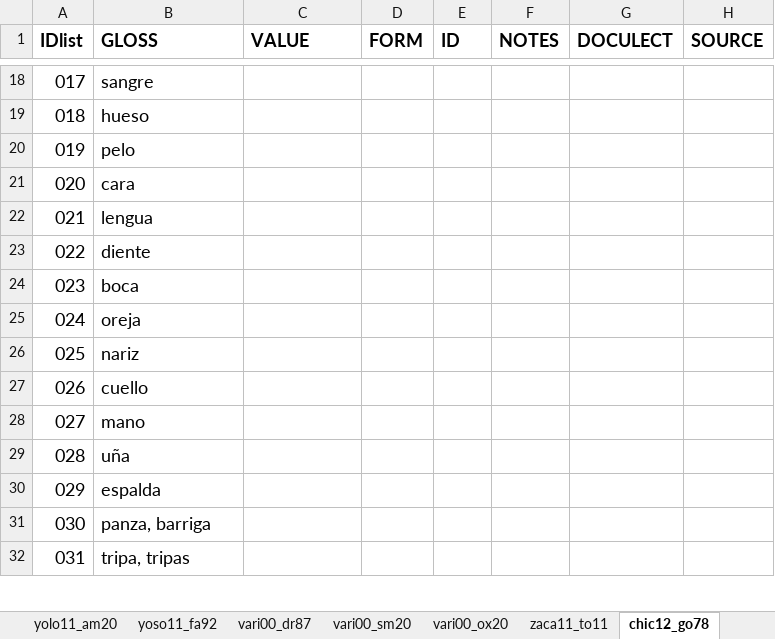
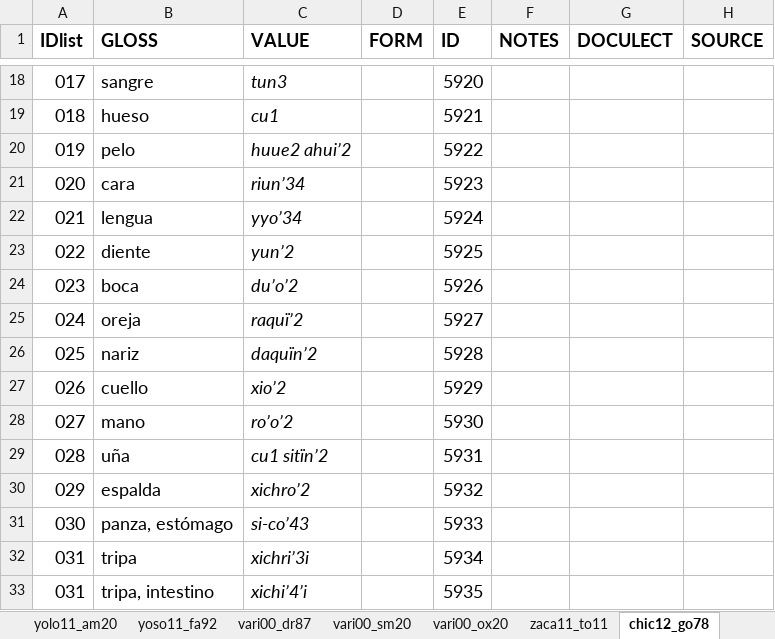
Before and after one commit to SAuderset/mixteca, an Excel workbook: ComparativeList/mixt_complist_collection.xlsx, sheet chic12_go78, drawn as a sheet; only a part is shown, gaps mark what is left out; values as stored, in another font and other column widths than the file's, no borders; removed rows and columns are numbered as before the commit, all else as after; the diff covers the shown part only; the diff names each change by its address in the sheet, - before the commit and + after, or states it on an @@ line.

```diff
--- a/ComparativeList/mixt_complist_collection.xlsx (sheet chic12_go78)
+++ b/ComparativeList/mixt_complist_collection.xlsx (sheet chic12_go78)
-C18 (VALUE): (empty)
+C18 (VALUE): tun3
-E18 (ID): (empty)
+E18 (ID): 5920
-C19 (VALUE): (empty)
+C19 (VALUE): cu1
-E19 (ID): (empty)
+E19 (ID): 5921
-C20 (VALUE): (empty)
+C20 (VALUE): huue2 ahui’2
-E20 (ID): (empty)
+E20 (ID): 5922
-C21 (VALUE): (empty)
+C21 (VALUE): riun’34
-E21 (ID): (empty)
+E21 (ID): 5923
-C22 (VALUE): (empty)
+C22 (VALUE): yyo’34
-E22 (ID): (empty)
+E22 (ID): 5924
-C23 (VALUE): (empty)
+C23 (VALUE): yun’2
-E23 (ID): (empty)
+E23 (ID): 5925
-C24 (VALUE): (empty)
+C24 (VALUE): du’o’2
-E24 (ID): (empty)
+E24 (ID): 5926
-C25 (VALUE): (empty)
+C25 (VALUE): raquï’2
-E25 (ID): (empty)
+E25 (ID): 5927
-C26 (VALUE): (empty)
+C26 (VALUE): daquïn’2
-E26 (ID): (empty)
+E26 (ID): 5928
-C27 (VALUE): (empty)
+C27 (VALUE): xio’2
-E27 (ID): (empty)
+E27 (ID): 5929
-C28 (VALUE): (empty)
+C28 (VALUE): ro’o’2
-E28 (ID): (empty)
+E28 (ID): 5930
-C29 (VALUE): (empty)
+C29 (VALUE): cu1 sitïn’2
-E29 (ID): (empty)
+E29 (ID): 5931
-C30 (VALUE): (empty)
+C30 (VALUE): xichro’2
-E30 (ID): (empty)
+E30 (ID): 5932
-row 31: 030 | panza, barriga
-row 32: 031 | tripa, tripas
+row 31: 030 | panza, estómago | si-co’43 |  | 5933
+row 32: 031 | tripa | xichri’3i |  | 5934
+row 33: 031 | tripa, intestino | xichi’4’i |  | 5935
```
Also changed, not shown: 19 added rows, 16 removed rows and 165 edited cells elsewhere in this sheet, 1 other file.
